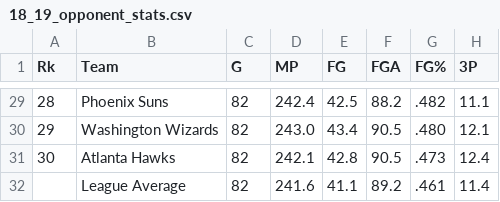
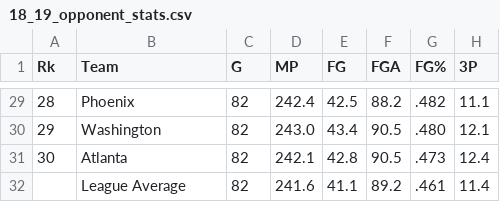
Before and after one commit to benburnette17/nba_betting, a CSV file: 18_19_opponent_stats.csv, drawn as a sheet; only a part is shown, gaps mark what is left out; the diff covers the shown part only; the diff names each change by its address in the sheet, - before the commit and + after, or states it on an @@ line.

```diff
--- a/18_19_opponent_stats.csv
+++ b/18_19_opponent_stats.csv
-B29 (Team): Phoenix Suns
+B29 (Team): Phoenix
-B30 (Team): Washington Wizards
+B30 (Team): Washington
-B31 (Team): Atlanta Hawks
+B31 (Team): Atlanta
```
Also changed, not shown: 27 edited cells elsewhere in this file, 18_19_team_stats.csv, 2 other files.
